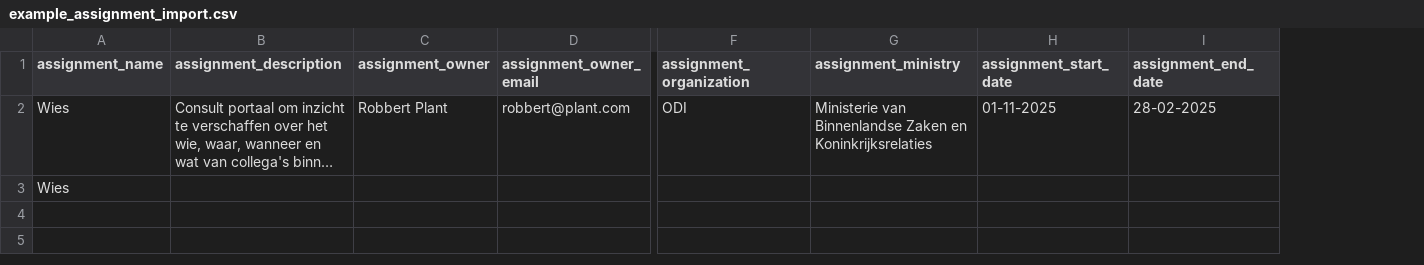
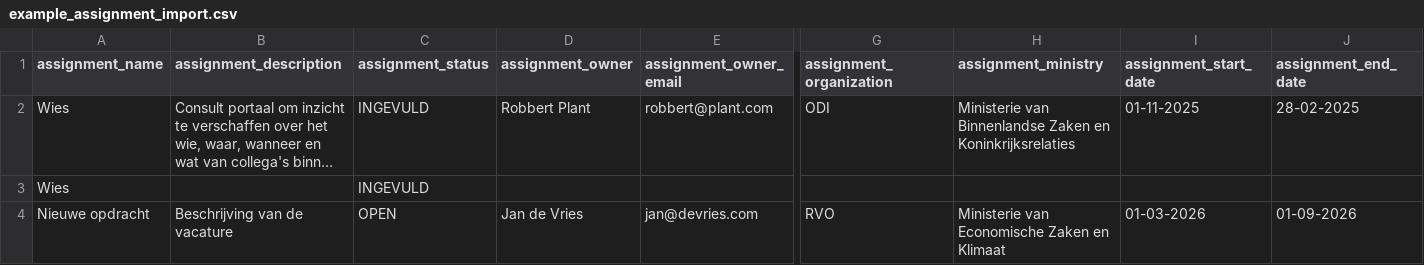
Before and after one commit to RijksICTGilde/wies, a CSV file: wies/core/static/example_assignment_import.csv, drawn as a sheet; only a part is shown, gaps mark what is left out; long unchanged cells end in …; rows hold the shown columns only; the diff names each change by its address in the sheet, - before the commit and + after, or states it on an @@ line.

Commit message:
Rename to opdrachten, add status chip and improve CSV import
- Rename "aangevraagde opdrachten" to "opdrachten" (URL, menu, page title)
- Change assignment status VACATURE to OPEN
- Add status chip (Open/Ingevuld) to assignment cards
- Add optional assignment_status column to CSV import with validation
- Support semicolon-delimited CSVs (Dutch Excel exports)
- Make colleague/placement optional in CSV import for open assignments

```diff
--- a/wies/core/static/example_assignment_import.csv
+++ b/wies/core/static/example_assignment_import.csv
+column C (assignment_status), rows 2-3: INGEVULD | INGEVULD
+row 4: Nieuwe opdracht | Beschrijving van de vacature | OPEN | Jan de Vries | jan@devries.com | RVO | Ministerie van Economische Zaken en Klimaat | 01-03-2026 | 01-09-2026
```
Also changed, not shown: 10 other files.
